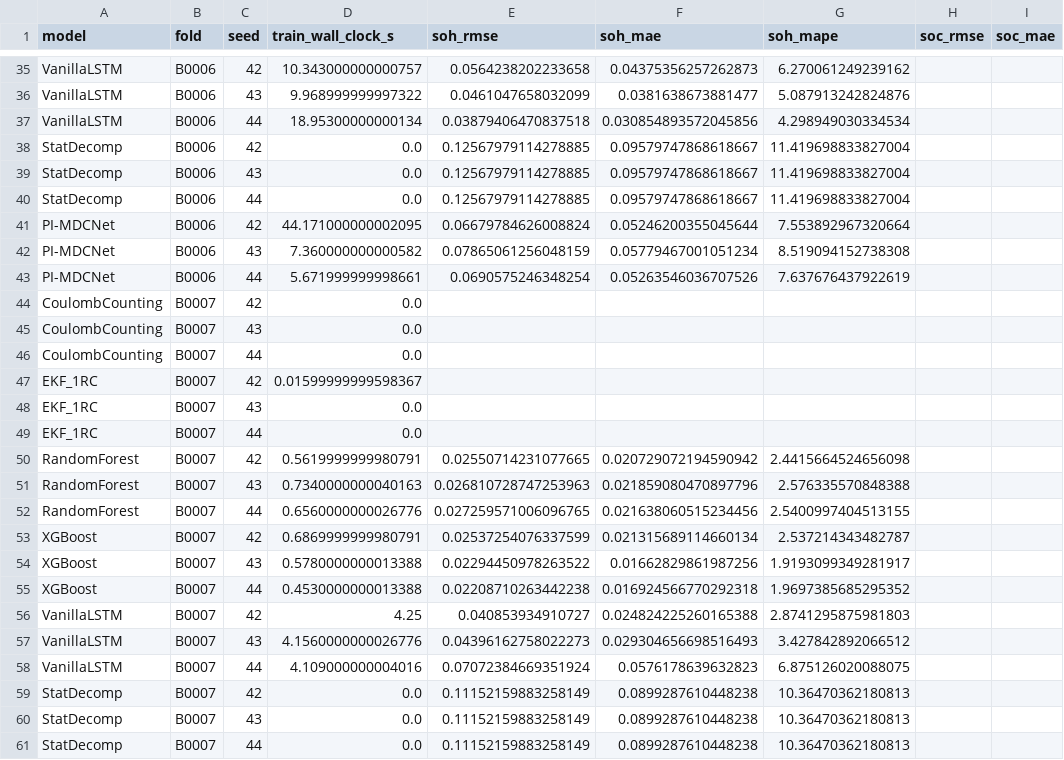
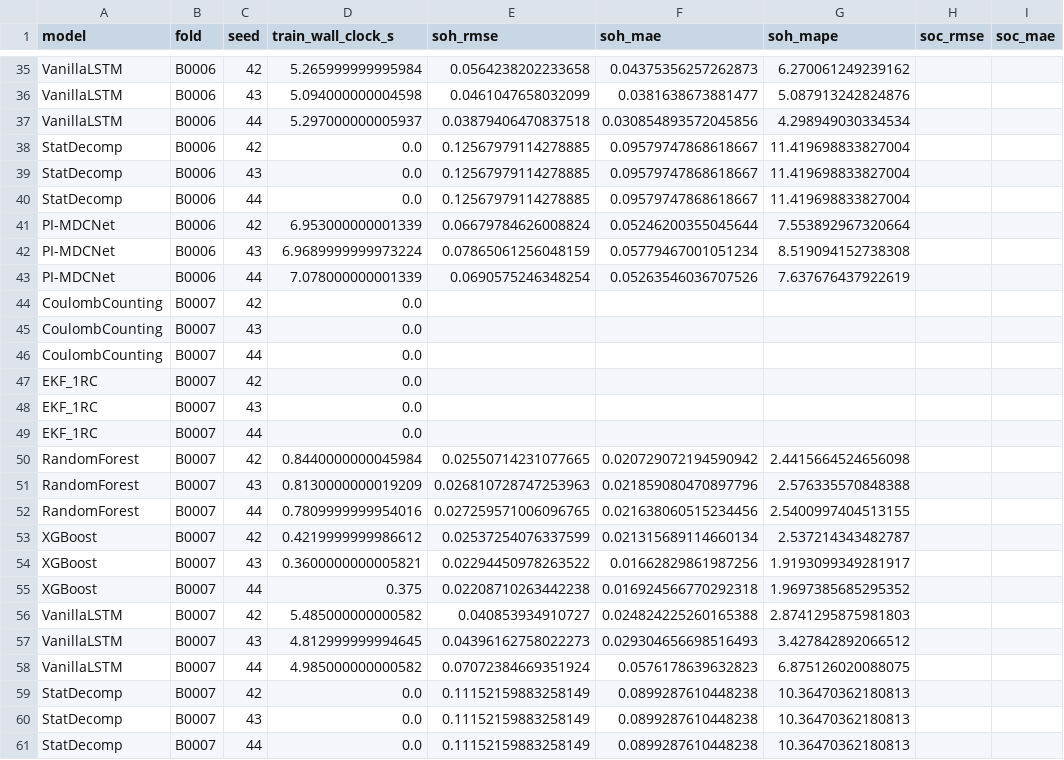
Before and after one commit to Saksham-239/MonARCH, a CSV file: artifacts/benchmark_results.csv, drawn as a sheet; only a part is shown, gaps mark what is left out; the diff covers the shown part only; the diff names each change by its address in the sheet, - before the commit and + after, or states it on an @@ line.

```diff
--- a/artifacts/benchmark_results.csv
+++ b/artifacts/benchmark_results.csv
-D35 (train_wall_clock_s): 10.343000000000757
+D35 (train_wall_clock_s): 5.265999999995984
-D36 (train_wall_clock_s): 9.968999999997322
+D36 (train_wall_clock_s): 5.094000000004598
-D37 (train_wall_clock_s): 18.95300000000134
+D37 (train_wall_clock_s): 5.297000000005937
-D41 (train_wall_clock_s): 44.171000000002095
+D41 (train_wall_clock_s): 6.953000000001339
-D42 (train_wall_clock_s): 7.360000000000582
+D42 (train_wall_clock_s): 6.9689999999973224
-D43 (train_wall_clock_s): 5.671999999998661
+D43 (train_wall_clock_s): 7.078000000001339
-D47 (train_wall_clock_s): 0.01599999999598367
+D47 (train_wall_clock_s): 0.0
-D50 (train_wall_clock_s): 0.5619999999980791
+D50 (train_wall_clock_s): 0.8440000000045984
-D51 (train_wall_clock_s): 0.7340000000040163
+D51 (train_wall_clock_s): 0.8130000000019209
-D52 (train_wall_clock_s): 0.6560000000026776
+D52 (train_wall_clock_s): 0.7809999999954016
-D53 (train_wall_clock_s): 0.6869999999980791
+D53 (train_wall_clock_s): 0.4219999999986612
-D54 (train_wall_clock_s): 0.5780000000013388
+D54 (train_wall_clock_s): 0.3600000000005821
-D55 (train_wall_clock_s): 0.4530000000013388
+D55 (train_wall_clock_s): 0.375
-D56 (train_wall_clock_s): 4.25
+D56 (train_wall_clock_s): 5.485000000000582
-D57 (train_wall_clock_s): 4.1560000000026776
+D57 (train_wall_clock_s): 4.812999999994645
-D58 (train_wall_clock_s): 4.109000000004016
+D58 (train_wall_clock_s): 4.985000000000582
```
Also changed, not shown: 36 edited cells elsewhere in this file, artifacts/ablation_results.csv, artifacts/ablation_table.csv, 20 other files.
